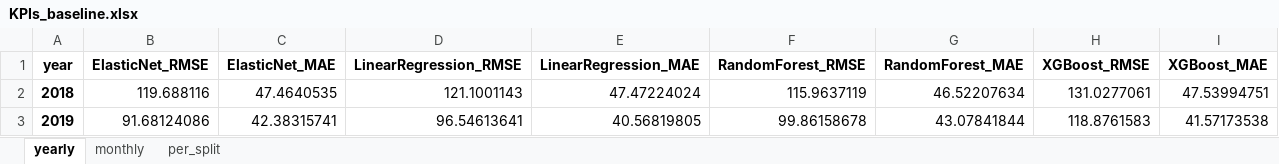
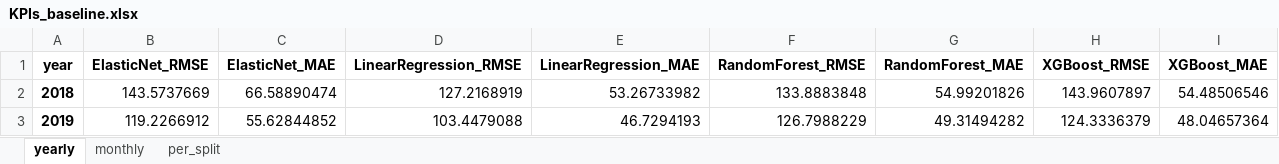
Before and after one commit to Lahdhirim/ML-sales-prediction-tool, an Excel workbook: data/output/KPIs_baseline.xlsx, sheet yearly, drawn as a sheet; values as stored, in another font and other column widths than the file's, no borders; the diff names each change by its address in the sheet, - before the commit and + after, or states it on an @@ line.

```diff
--- a/data/output/KPIs_baseline.xlsx (sheet yearly)
+++ b/data/output/KPIs_baseline.xlsx (sheet yearly)
-B2 (ElasticNet_RMSE): 119.688116
+B2 (ElasticNet_RMSE): 143.5737669
-C2 (ElasticNet_MAE): 47.4640535
+C2 (ElasticNet_MAE): 66.58890474
-D2 (LinearRegression_RMSE): 121.1001143
+D2 (LinearRegression_RMSE): 127.2168919
-E2 (LinearRegression_MAE): 47.47224024
+E2 (LinearRegression_MAE): 53.26733982
-F2 (RandomForest_RMSE): 115.9637119
+F2 (RandomForest_RMSE): 133.8883848
-G2 (RandomForest_MAE): 46.52207634
+G2 (RandomForest_MAE): 54.99201826
-H2 (XGBoost_RMSE): 131.0277061
+H2 (XGBoost_RMSE): 143.9607897
-I2 (XGBoost_MAE): 47.53994751
+I2 (XGBoost_MAE): 54.48506546
-B3 (ElasticNet_RMSE): 91.68124086
+B3 (ElasticNet_RMSE): 119.2266912
-C3 (ElasticNet_MAE): 42.38315741
+C3 (ElasticNet_MAE): 55.62844852
-D3 (LinearRegression_RMSE): 96.54613641
+D3 (LinearRegression_RMSE): 103.4479088
-E3 (LinearRegression_MAE): 40.56819805
+E3 (LinearRegression_MAE): 46.7294193
-F3 (RandomForest_RMSE): 99.86158678
+F3 (RandomForest_RMSE): 126.7988229
-G3 (RandomForest_MAE): 43.07841844
+G3 (RandomForest_MAE): 49.31494282
-H3 (XGBoost_RMSE): 118.8761583
+H3 (XGBoost_RMSE): 124.3336379
-I3 (XGBoost_MAE): 41.57173538
+I3 (XGBoost_MAE): 48.04657364
```
Also changed, not shown: sheet monthly, sheet per_split, data/output/KPIs_all_features.xlsx, 9 other files.
